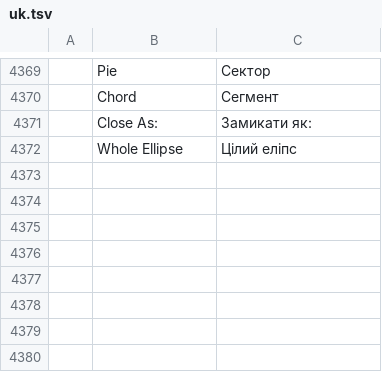
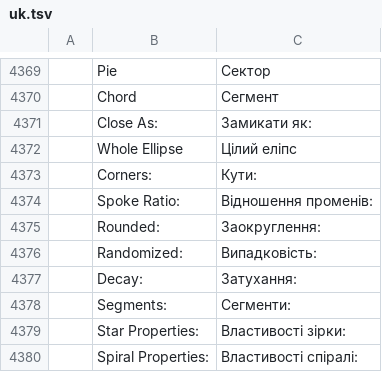
Before and after one commit to redrob-labs/redrob-canvas, a TSV file: crafts/vectorcraft/crates/ui-egui/src/i18n/uk.tsv, drawn as a sheet; only a part is shown, gaps mark what is left out; the diff names each change by its address in the sheet, - before the commit and + after, or states it on an @@ line.

Commit message:
feat(vector): live stars and spirals with handles, rounding and randomisation
The Star and Spiral tools now draw live shapes. LiveShape::Star keeps the
outer and inner radius, the corner count, a rounding share (every tip and
notch gets tangent handles), a randomisation share (vertices moved off their
places in a pattern a seed fixes) and the transform; LiveShape::Spiral keeps
radius, decay, segments and direction. object.setLiveShape takes points,
spokeRatio, rounding, randomized, starRadius, starAngle, spiralRadius,
spiralAngle, spiralDecay, segments and clockwise. With Direct Selection a star
shows its first tip (outer radius and turn) and notch (spoke ratio) as handles,
Shift-drag rounds and Alt-drag randomises; a spiral shows its outer end (radius
and turn) and inner end (decay). The Control bar shows corners, spoke ratio,
rounding and randomisation for a selected star and for the Star tool's next
star (persisted tool options), decay and segments for a spiral; the Transform
and Properties panels get the same rows. Cutting a live star's or spiral's
corners with Live Corners turns it into a path with live corners, so the
corner-rounding behaviour of stars is kept.

VE-TOOL-006, VE-NODE-015.

```diff
--- a/crafts/vectorcraft/crates/ui-egui/src/i18n/uk.tsv
+++ b/crafts/vectorcraft/crates/ui-egui/src/i18n/uk.tsv
+row 4373:  | Corners: | Кути:
+row 4374:  | Spoke Ratio: | Відношення променів:
+row 4375:  | Rounded: | Заокруглення:
+row 4376:  | Randomized: | Випадковість:
+row 4377:  | Decay: | Затухання:
+row 4378:  | Segments: | Сегменти:
+row 4379:  | Star Properties: | Властивості зірки:
+row 4380:  | Spiral Properties: | Властивості спіралі:
```
Also changed, not shown: crafts/vectorcraft/crates/ui-egui/src/i18n/es.tsv, crafts/vectorcraft/crates/ui-egui/src/i18n/fr.tsv, 23 other files.
